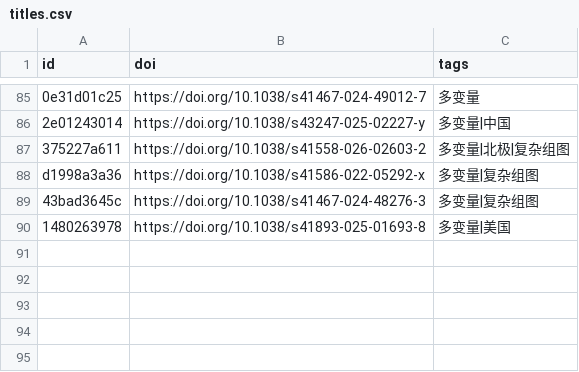
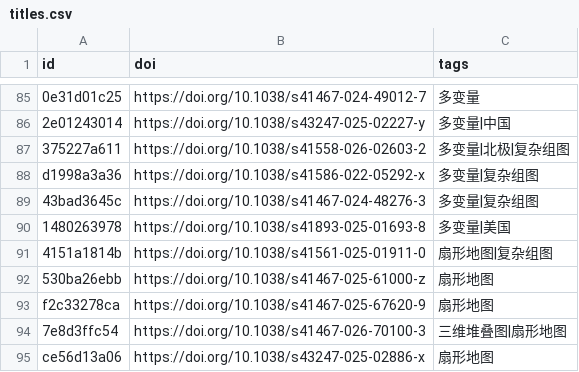
Before and after one commit to zbhgis/GeoSciPlot, a CSV file: meta/titles.csv, drawn as a sheet; only a part is shown, gaps mark what is left out.

```diff
--- a/meta/titles.csv
+++ b/meta/titles.csv
@@ -90 +90,6 @@ d1998a3a36,https://doi.org/10.1038/s41586-022-05292-x,多变量|复杂组图
 1480263978,https://doi.org/10.1038/s41893-025-01693-8,多变量|美国
+4151a1814b,https://doi.org/10.1038/s41561-025-01911-0,扇形地图|复杂组图
+530ba26ebb,https://doi.org/10.1038/s41467-025-61000-z,扇形地图
+f2c33278ca,https://doi.org/10.1038/s41467-025-67620-9,扇形地图
+7e8d3ffc54,https://doi.org/10.1038/s41467-026-70100-3,三维堆叠图|扇形地图
+ce56d13a06,https://doi.org/10.1038/s43247-025-02886-x,扇形地图
```
Also changed, not shown: 11 other files.
